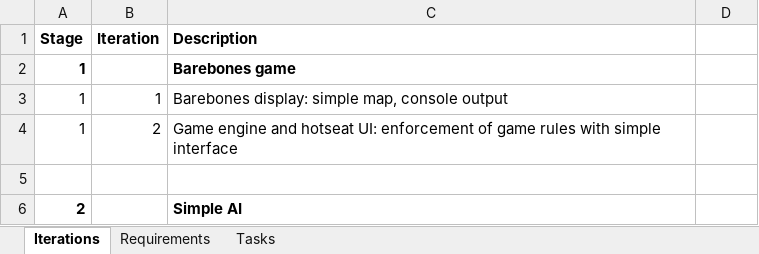
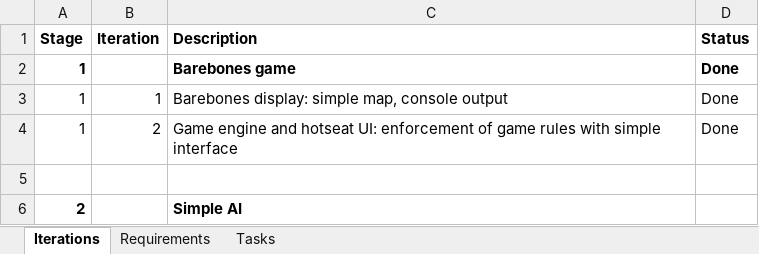
Before and after one commit to AdamMil/Risky, an Excel workbook: docs/tasks.xlsx, sheet Iterations, drawn as a sheet; only a part is shown; values as stored, in another font and other column widths than the file's, no borders; conditional formats not drawn; the diff names each change by its address in the sheet, - before the commit and + after, or states it on an @@ line.

```diff
--- a/docs/tasks.xlsx (sheet Iterations)
+++ b/docs/tasks.xlsx (sheet Iterations)
-D1: (empty)
+D1: Status
-D2:D4 (Status): (empty)
+D2:D4 (Status): Done
```
Also changed, not shown: sheet Tasks, sheet Requirements, docs/progress.xlsx, 3 other files.
